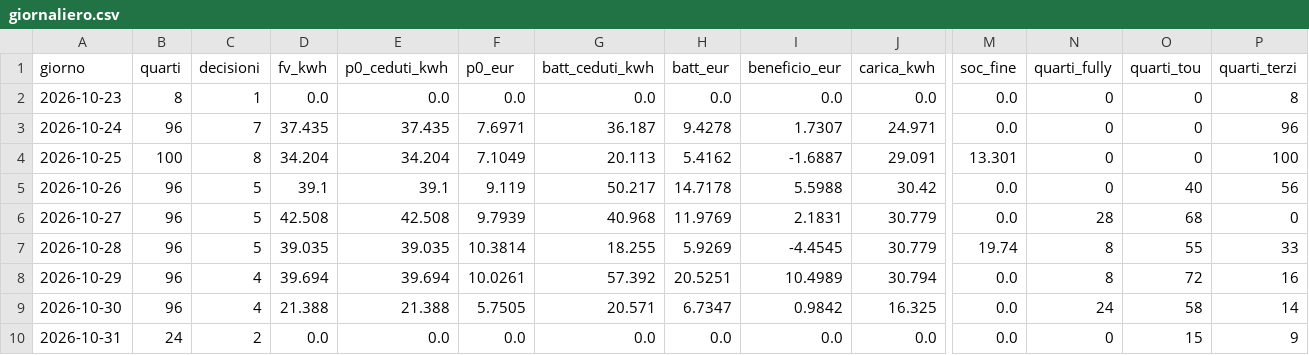
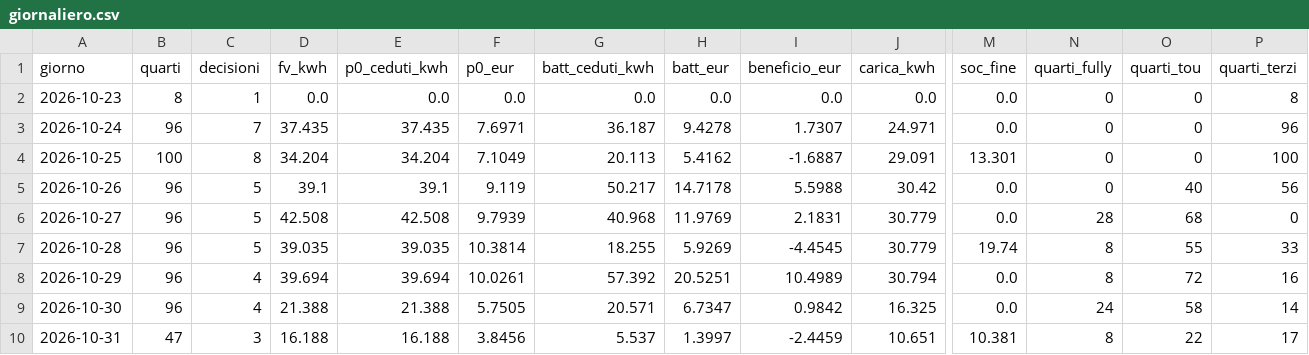
Before and after one commit to paolofontanacn-code/ems-dati, a CSV file: cessione/live/giornaliero.csv, drawn as a sheet; only a part is shown, gaps mark what is left out; the diff names each change by its address in the sheet, - before the commit and + after, or states it on an @@ line.

```diff
--- a/cessione/live/giornaliero.csv
+++ b/cessione/live/giornaliero.csv
-B10 (quarti): 24
+B10 (quarti): 47
-C10 (decisioni): 2
+C10 (decisioni): 3
-D10 (fv_kwh): 0.0
+D10 (fv_kwh): 16.188
-E10 (p0_ceduti_kwh): 0.0
+E10 (p0_ceduti_kwh): 16.188
-F10 (p0_eur): 0.0
+F10 (p0_eur): 3.8456
-G10 (batt_ceduti_kwh): 0.0
+G10 (batt_ceduti_kwh): 5.537
-H10 (batt_eur): 0.0
+H10 (batt_eur): 1.3997
-I10 (beneficio_eur): 0.0
+I10 (beneficio_eur): -2.4459
-J10 (carica_kwh): 0.0
+J10 (carica_kwh): 10.651
-M10 (soc_fine): 0.0
+M10 (soc_fine): 10.381
-N10 (quarti_fully): 0
+N10 (quarti_fully): 8
-O10 (quarti_tou): 15
+O10 (quarti_tou): 22
-P10 (quarti_terzi): 9
+P10 (quarti_terzi): 17
```
Also changed, not shown: pannello/diagnosi_rete.csv, 18 other files.
